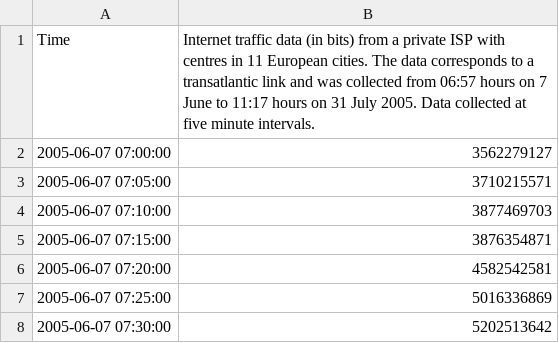
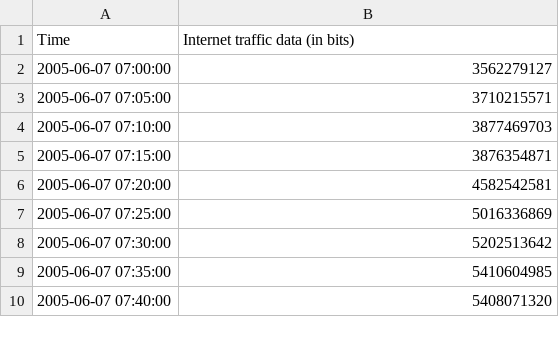
Before and after one commit to dumfug/kddm2, a CSV file: datasets/internet-traffic-data-2005-06-2005-07.csv, drawn as a sheet; only a part is shown; the shorter side is filled out with more unchanged rows.

Commit message:
shortened column headings

```diff
--- a/datasets/internet-traffic-data-2005-06-2005-07.csv
+++ b/datasets/internet-traffic-data-2005-06-2005-07.csv
@@ -1,2 +1,2 @@
-"Time","Internet traffic data (in bits) from a private ISP with centres in 11 European cities. The data corresponds to a transatlantic link and was collected from 06:57 hours on 7 June to 11:17 hours on 31 July 2005. Data collected at five minute intervals."
+"Time","Internet traffic data (in bits)"
 "2005-06-07 07:00:00",3562279127
```
Also changed, not shown: datasets/internet-traffic-data-2004-11-2005-01.csv.
